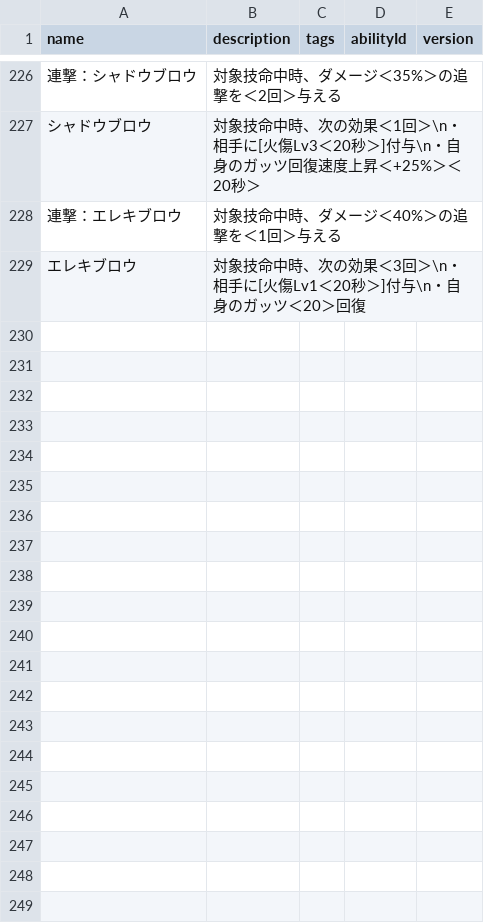
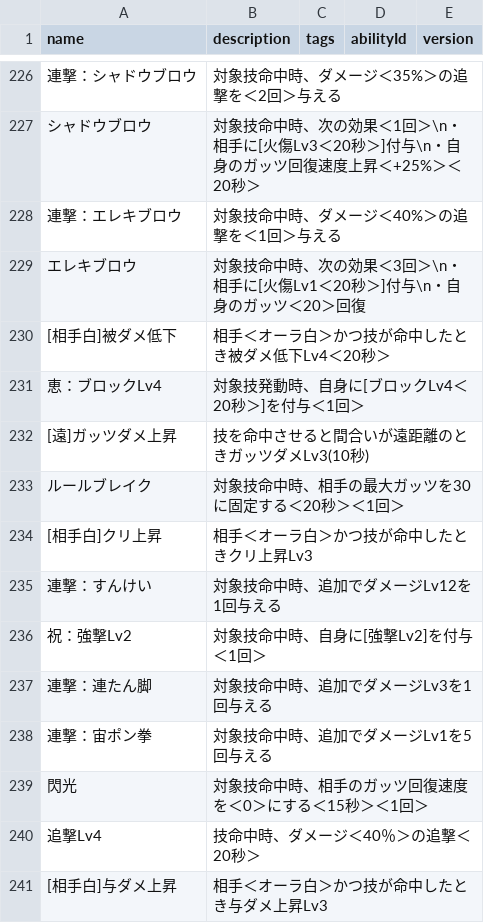
Before and after one commit to oginginlmftv2/line-monster-farm, a TSV file: src/data/_source/skill-abilities.tsv, drawn as a sheet; only a part is shown, gaps mark what is left out; the diff names each change by its address in the sheet, - before the commit and + after, or states it on an @@ line.

```diff
--- a/src/data/_source/skill-abilities.tsv
+++ b/src/data/_source/skill-abilities.tsv
+row 230: [相手白]被ダメ低下 | 相手＜オーラ白＞かつ技が命中したとき被ダメ低下Lv4＜20秒＞
+row 231: 恵：ブロックLv4 | 対象技発動時、自身に[ブロックLv4＜20秒＞]を付与＜1回＞
+row 232: [遠]ガッツダメ上昇 | 技を命中させると間合いが遠距離のときガッツダメLv3(10秒)
+row 233: ルールブレイク | 対象技命中時、相手の最大ガッツを30に固定する＜20秒＞＜1回＞
+row 234: [相手白]クリ上昇 | 相手＜オーラ白＞かつ技が命中したときクリ上昇Lv3
+row 235: 連撃：すんけい | 対象技命中時、追加でダメージLv12を1回与える
+row 236: 祝：強撃Lv2 | 対象技命中時、自身に[強撃Lv2]を付与＜1回＞
+row 237: 連撃：連たん脚 | 対象技命中時、追加でダメージLv3を1回与える
+row 238: 連撃：宙ポン拳 | 対象技命中時、追加でダメージLv1を5回与える
+row 239: 閃光 | 対象技命中時、相手のガッツ回復速度を＜0＞にする＜15秒＞＜1回＞
+row 240: 追撃Lv4 | 技命中時、ダメージ＜40％＞の追撃＜20秒＞
+row 241: [相手白]与ダメ上昇 | 相手＜オーラ白＞かつ技が命中したとき与ダメ上昇Lv3
```
Also changed, not shown: 34 other files.
